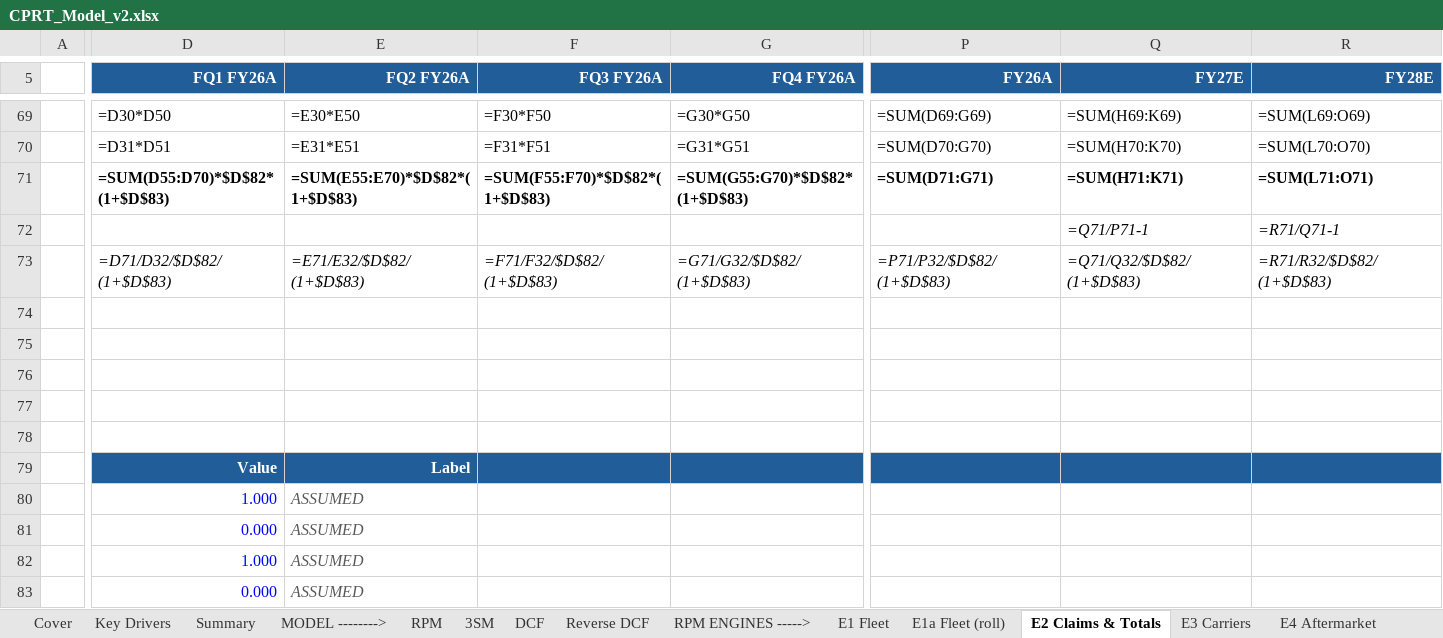
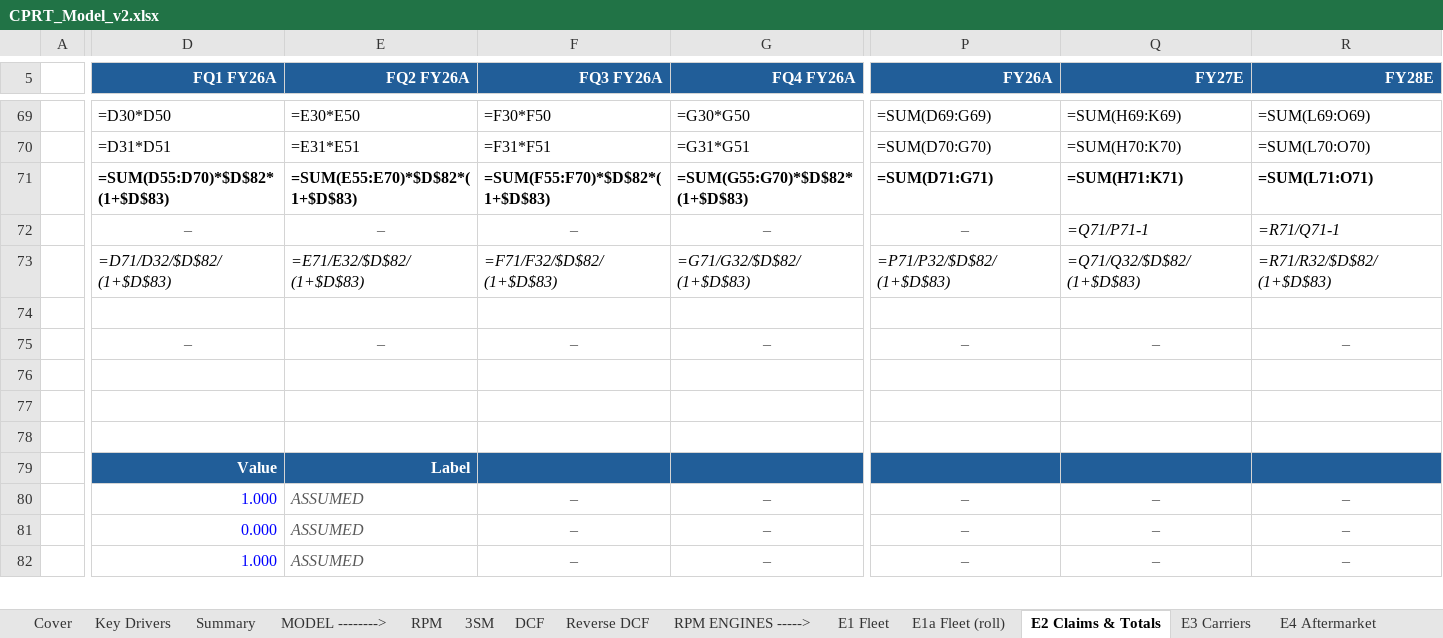
Before and after one commit to potpotman123/cprt-research, an Excel workbook: model/CPRT_Model_v2.xlsx, sheet E2 Claims & Totals, drawn as a sheet; only a part is shown, gaps mark what is left out; values as stored, in another font and other column widths than the file's, no borders; formulas without a stored value are shown as written; removed rows and columns are numbered as before the commit, all else as after; rows hold the shown columns only; the diff covers the shown part only; the diff names each change by its address in the sheet, - before the commit and + after, or states it on an @@ line.

```diff
--- a/model/CPRT_Model_v2.xlsx (sheet E2 Claims & Totals)
+++ b/model/CPRT_Model_v2.xlsx (sheet E2 Claims & Totals)
-D72 (FQ1 FY26A): (empty)
+D72 (FQ1 FY26A): –
-E72 (FQ2 FY26A): (empty)
+E72 (FQ2 FY26A): –
-F72 (FQ3 FY26A): (empty)
+F72 (FQ3 FY26A): –
-G72 (FQ4 FY26A): (empty)
+G72 (FQ4 FY26A): –
-P72 (FY26A): (empty)
+P72 (FY26A): –
-D75 (FQ1 FY26A): (empty)
+D75 (FQ1 FY26A): –
-E75 (FQ2 FY26A): (empty)
+E75 (FQ2 FY26A): –
-F75 (FQ3 FY26A): (empty)
+F75 (FQ3 FY26A): –
-G75 (FQ4 FY26A): (empty)
+G75 (FQ4 FY26A): –
-P75 (FY26A): (empty)
+P75 (FY26A): –
-Q75 (FY27E): (empty)
+Q75 (FY27E): –
-R75 (FY28E): (empty)
+R75 (FY28E): –
-row 80:  | 1.000 | ASSUMED
-row 81:  | 0.000 | ASSUMED
-row 82:  | 1.000 | ASSUMED
-row 83:  | 0.000 | ASSUMED
+row 80:  | 1.000 | ASSUMED | – | – | – | – | –
+row 81:  | 0.000 | ASSUMED | – | – | – | – | –
+row 82:  | 1.000 | ASSUMED | – | – | – | – | –
```
Also changed, not shown: 29 added rows, 28 removed rows and 138 edited cells elsewhere in this sheet, sheet 3SM, sheet E3 Carriers, sheet E5 Prices & Fees, sheet Scenarios, sheet Summary, sheet E4 Aftermarket, 9 more sheets, 8 other files.
